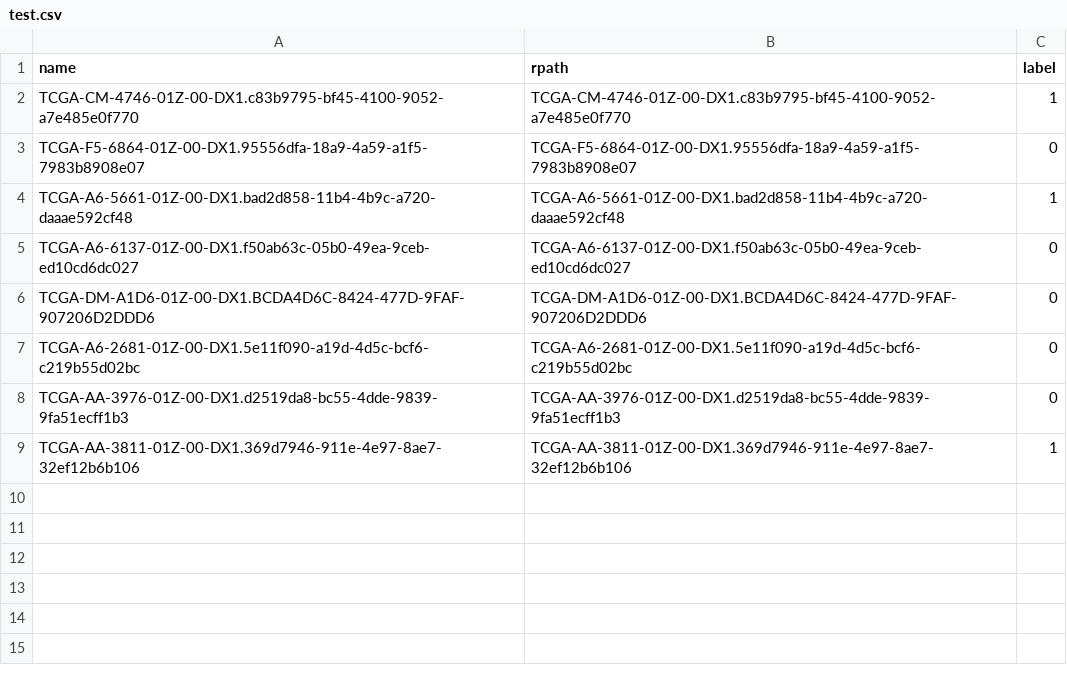
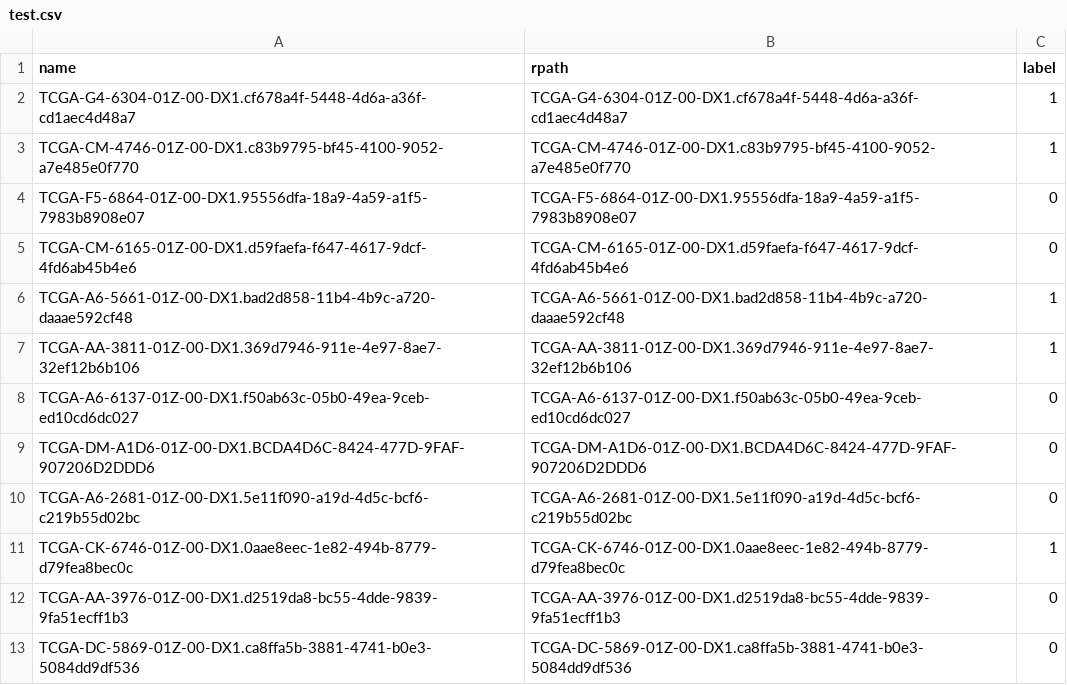
Before and after one commit to yousaf2018/kat-wsi-tcga, a CSV file: dataset/tcga_lung/test.csv, drawn as a sheet.

```diff
--- a/dataset/tcga_lung/test.csv
+++ b/dataset/tcga_lung/test.csv
@@ -1,5 +1,8 @@
 name,rpath,label
+TCGA-G4-6304-01Z-00-DX1.cf678a4f-5448-4d6a-a36f-cd1aec4d48a7,TCGA-G4-6304-01Z-00-DX1.cf678a4f-5448-4d6a-a36f-cd1aec4d48a7,1
 TCGA-CM-4746-01Z-00-DX1.c83b9795-bf45-4100-9052-a7e485e0f770,TCGA-CM-4746-01Z-00-DX1.c83b9795-bf45-4100-9052-a7e485e0f770,1
 TCGA-F5-6864-01Z-00-DX1.95556dfa-18a9-4a59-a1f5-7983b8908e07,TCGA-F5-6864-01Z-00-DX1.95556dfa-18a9-4a59-a1f5-7983b8908e07,0
+TCGA-CM-6165-01Z-00-DX1.d59faefa-f647-4617-9dcf-4fd6ab45b4e6,TCGA-CM-6165-01Z-00-DX1.d59faefa-f647-4617-9dcf-4fd6ab45b4e6,0
 TCGA-A6-5661-01Z-00-DX1.bad2d858-11b4-4b9c-a720-daaae592cf48,TCGA-A6-5661-01Z-00-DX1.bad2d858-11b4-4b9c-a720-daaae592cf48,1
+TCGA-AA-3811-01Z-00-DX1.369d7946-911e-4e97-8ae7-32ef12b6b106,TCGA-AA-3811-01Z-00-DX1.369d7946-911e-4e97-8ae7-32ef12b6b106,1
 TCGA-A6-6137-01Z-00-DX1.f50ab63c-05b0-49ea-9ceb-ed10cd6dc027,TCGA-A6-6137-01Z-00-DX1.f50ab63c-05b0-49ea-9ceb-ed10cd6dc027,0
@@ -7,3 +10,4 @@ TCGA-DM-A1D6-01Z-00-DX1.BCDA4D6C-8424-477D-9FAF-907206D2DDD6,TCGA-DM-A1D6-01Z-00
 TCGA-A6-2681-01Z-00-DX1.5e11f090-a19d-4d5c-bcf6-c219b55d02bc,TCGA-A6-2681-01Z-00-DX1.5e11f090-a19d-4d5c-bcf6-c219b55d02bc,0
+TCGA-CK-6746-01Z-00-DX1.0aae8eec-1e82-494b-8779-d79fea8bec0c,TCGA-CK-6746-01Z-00-DX1.0aae8eec-1e82-494b-8779-d79fea8bec0c,1
 TCGA-AA-3976-01Z-00-DX1.d2519da8-bc55-4dde-9839-9fa51ecff1b3,TCGA-AA-3976-01Z-00-DX1.d2519da8-bc55-4dde-9839-9fa51ecff1b3,0
-TCGA-AA-3811-01Z-00-DX1.369d7946-911e-4e97-8ae7-32ef12b6b106,TCGA-AA-3811-01Z-00-DX1.369d7946-911e-4e97-8ae7-32ef12b6b106,1
+TCGA-DC-5869-01Z-00-DX1.ca8ffa5b-3881-4741-b0e3-5084dd9df536,TCGA-DC-5869-01Z-00-DX1.ca8ffa5b-3881-4741-b0e3-5084dd9df536,0
```
Also changed, not shown: dataset.csv, dataset/tcga_lung/train.csv, 3 other files.
